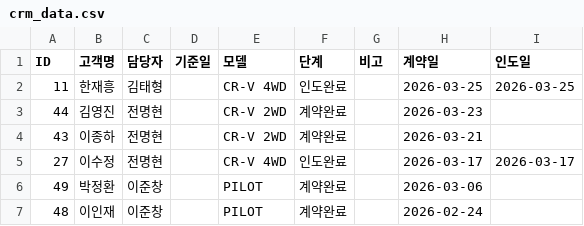
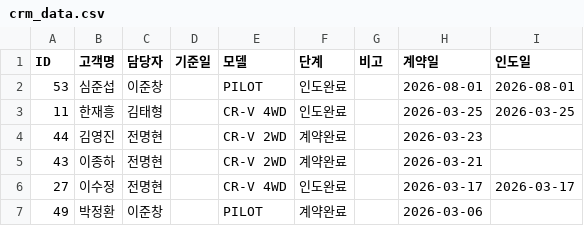
Before and after one commit to tmxpq1234-cmd/honda-crm, a CSV file: crm_data.csv, drawn as a sheet; only a part is shown; the shorter side is filled out with more unchanged rows.

Commit message:
Update 2026-04-04 09:44:37.649268

```diff
--- a/crm_data.csv
+++ b/crm_data.csv
@@ -1,2 +1,3 @@
 ID,고객명,담당자,기준일,모델,단계,비고,계약일,인도일
+53,심준섭,이준창,,PILOT,인도완료,,2026-08-01,2026-08-01
 11,한재흥,김태형,,CR-V 4WD,인도완료,,2026-03-25,2026-03-25
```
